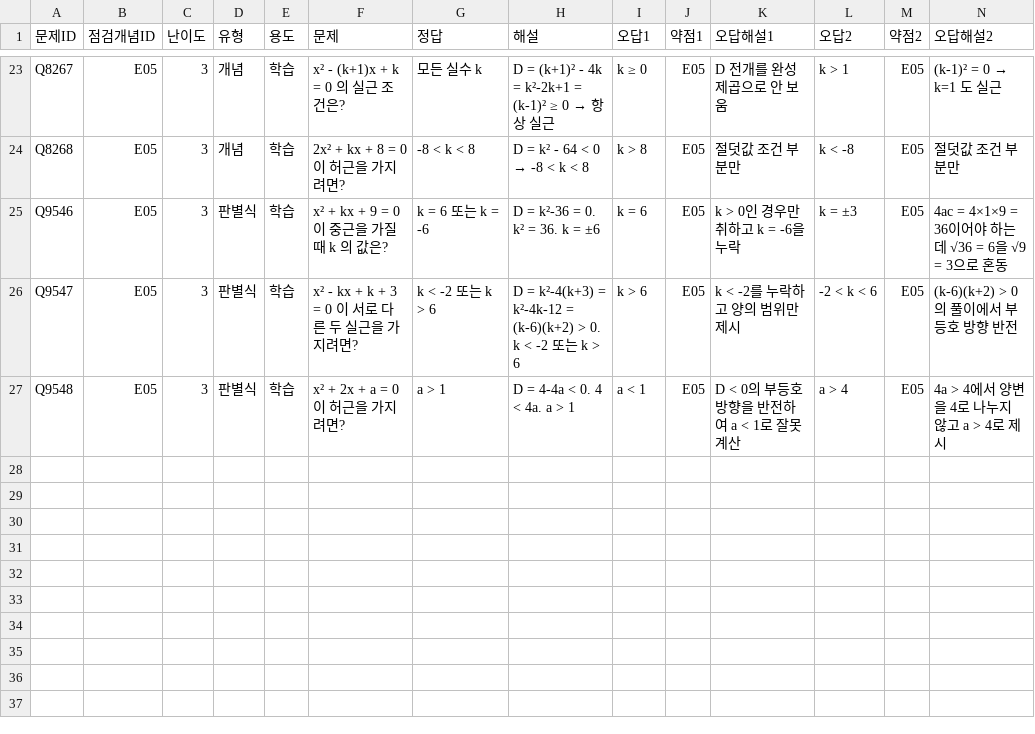
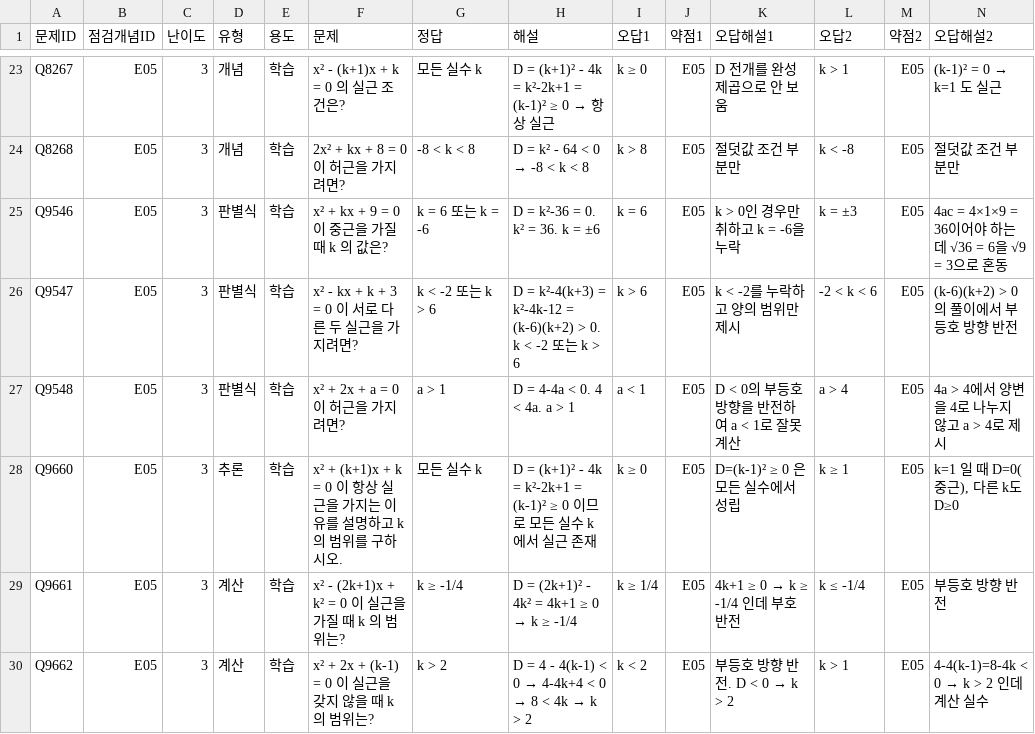
Before and after one commit to wataryu00-boop/math-diagnostic, a CSV file: problems/E05/3.csv, drawn as a sheet; only a part is shown, gaps mark what is left out; rows hold the shown columns only; the diff names each change by its address in the sheet, - before the commit and + after, or states it on an @@ line.

```diff
--- a/problems/E05/3.csv
+++ b/problems/E05/3.csv
+row 28: Q9660 | E05 | 3 | 추론 | 학습 | x² + (k+1)x + k = 0 이 항상 실근을 가지는 이유를 설명하고 k 의 범위를 구하시오. | 모든 실수 k | D = (k+1)² - 4k = k²-2k+1 = (k-1)² ≥ 0 이므로 모든 실수 k에서 실근 존재 | k ≥ 0 | E05 | D=(k-1)² ≥ 0 은 모든 실수에서 성립 | k ≥ 1 | E05 | k=1 일 때 D=0(중근), 다른 k도 D≥0
+row 29: Q9661 | E05 | 3 | 계산 | 학습 | x² - (2k+1)x + k² = 0 이 실근을 가질 때 k 의 범위는? | k ≥ -1/4 | D = (2k+1)² - 4k² = 4k+1 ≥ 0 → k ≥ -1/4 | k ≥ 1/4 | E05 | 4k+1 ≥ 0 → k ≥ -1/4 인데 부호 반전 | k ≤ -1/4 | E05 | 부등호 방향 반전
+row 30: Q9662 | E05 | 3 | 계산 | 학습 | x² + 2x + (k-1) = 0 이 실근을 갖지 않을 때 k 의 범위는? | k > 2 | D = 4 - 4(k-1) < 0 → 4-4k+4 < 0 → 8 < 4k → k > 2 | k < 2 | E05 | 부등호 방향 반전. D < 0 → k > 2 | k > 1 | E05 | 4-4(k-1)=8-4k < 0 → k > 2 인데 계산 실수
```
Also changed, not shown: problems/E05/1.csv, problems/E05/2.csv, 2 other files.
